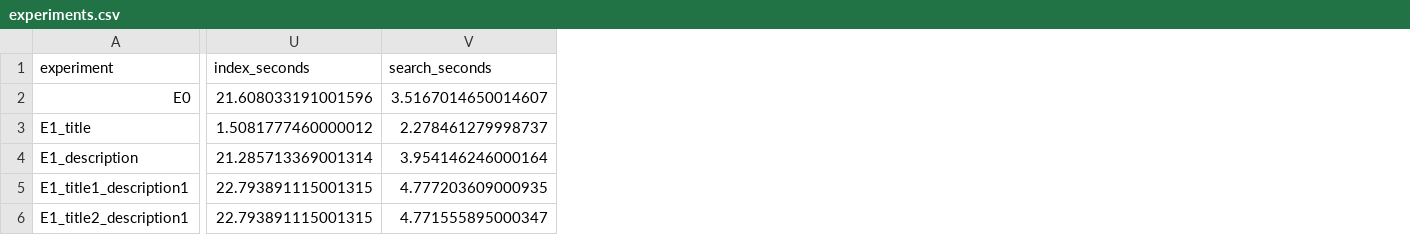
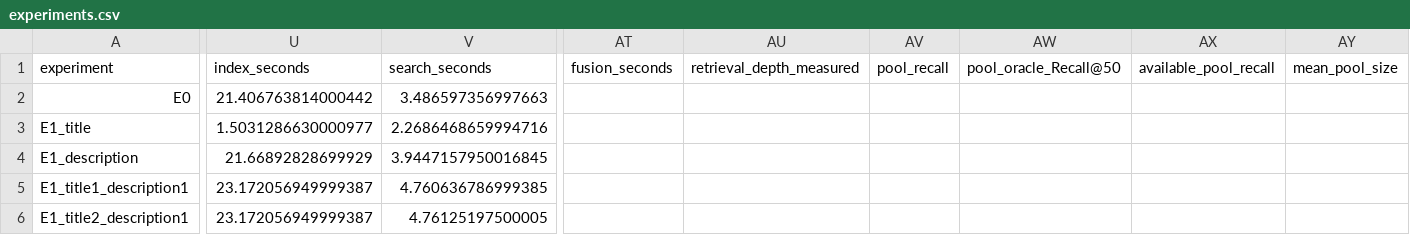
Before and after one commit to alexiva05/avito-service-search, a CSV file: experiments.csv, drawn as a sheet; only a part is shown, gaps mark what is left out; the diff covers the shown part only; the diff names each change by its address in the sheet, - before the commit and + after, or states it on an @@ line.

```diff
--- a/experiments.csv
+++ b/experiments.csv
+column AT (fusion_seconds), empty
+column AU (retrieval_depth_measured), empty
+column AV (pool_recall), empty
+column AW (pool_oracle_Recall@50), empty
+column AX (available_pool_recall), empty
+column AY (mean_pool_size), empty
-U2 (index_seconds): 21.608033191001596
+U2 (index_seconds): 21.406763814000442
-V2 (search_seconds): 3.5167014650014607
+V2 (search_seconds): 3.486597356997663
-U3 (index_seconds): 1.5081777460000012
+U3 (index_seconds): 1.5031286630000977
-V3 (search_seconds): 2.278461279998737
+V3 (search_seconds): 2.2686468659994716
-U4 (index_seconds): 21.285713369001314
+U4 (index_seconds): 21.66892828699929
-V4 (search_seconds): 3.954146246000164
+V4 (search_seconds): 3.9447157950016845
-U5:U6 (index_seconds): 22.793891115001315
+U5:U6 (index_seconds): 23.172056949999387
-V5 (search_seconds): 4.777203609000935
+V5 (search_seconds): 4.760636786999385
-V6 (search_seconds): 4.771555895000347
+V6 (search_seconds): 4.76125197500005
```
Also changed, not shown: 3 added rows, 2 added columns and 30 edited cells elsewhere in this file, 3 other files.
